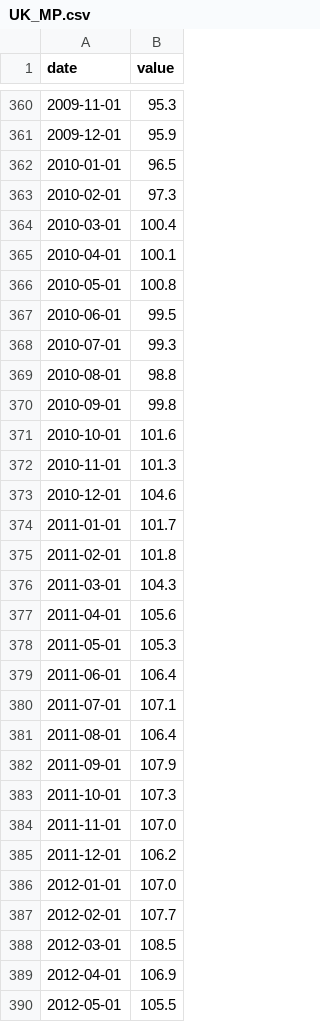
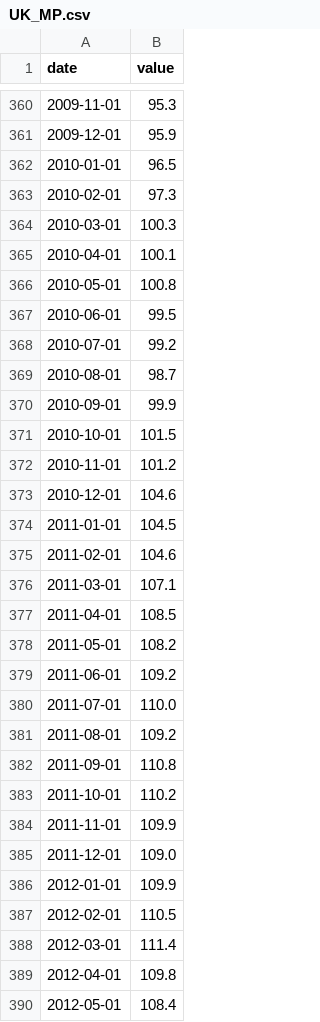
Before and after one commit to aarongilman/Python, a CSV file: IMF_API/data/UK_MP.csv, drawn as a sheet; only a part is shown, gaps mark what is left out; the diff covers the shown part only.

```diff
--- a/IMF_API/data/UK_MP.csv
+++ b/IMF_API/data/UK_MP.csv
@@ -363,3 +363,3 @@ date,value
 2010-02-01,97.3
-2010-03-01,100.4
+2010-03-01,100.3
 2010-04-01,100.1
@@ -367,24 +367,24 @@ date,value
 2010-06-01,99.5
-2010-07-01,99.3
-2010-08-01,98.8
-2010-09-01,99.8
-2010-10-01,101.6
-2010-11-01,101.3
+2010-07-01,99.2
+2010-08-01,98.7
+2010-09-01,99.9
+2010-10-01,101.5
+2010-11-01,101.2
 2010-12-01,104.6
-2011-01-01,101.7
-2011-02-01,101.8
-2011-03-01,104.3
-2011-04-01,105.6
-2011-05-01,105.3
-2011-06-01,106.4
-2011-07-01,107.1
-2011-08-01,106.4
-2011-09-01,107.9
-2011-10-01,107.3
-2011-11-01,107.0
-2011-12-01,106.2
-2012-01-01,107.0
-2012-02-01,107.7
-2012-03-01,108.5
-2012-04-01,106.9
-2012-05-01,105.5
+2011-01-01,104.5
+2011-02-01,104.6
+2011-03-01,107.1
+2011-04-01,108.5
+2011-05-01,108.2
+2011-06-01,109.2
+2011-07-01,110.0
+2011-08-01,109.2
+2011-09-01,110.8
+2011-10-01,110.2
+2011-11-01,109.9
+2011-12-01,109.0
+2012-01-01,109.9
+2012-02-01,110.5
+2012-03-01,111.4
+2012-04-01,109.8
+2012-05-01,108.4
```
Also changed, not shown: 13 added rows and 54 edited cells elsewhere in this file, Japan/data/fx.csv, Japan/data/ip.csv, 53 other files.
